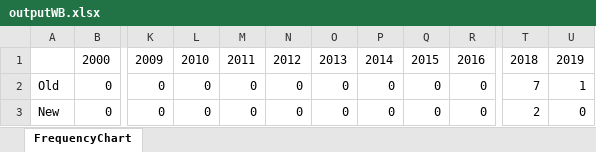
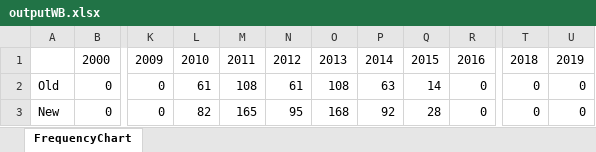
Before and after one commit to rlandesman/wordCount, an Excel workbook: outputWB.xlsx, sheet FrequencyChart, drawn as a sheet; only a part is shown, gaps mark what is left out; values as stored, in another font and other column widths than the file's, no borders; the diff names each change by its address in the sheet, - before the commit and + after, or states it on an @@ line.

```diff
--- a/outputWB.xlsx (sheet FrequencyChart)
+++ b/outputWB.xlsx (sheet FrequencyChart)
-L2: 0
+L2: 61
-M2: 0
+M2: 108
-N2: 0
+N2: 61
-O2: 0
+O2: 108
-P2: 0
+P2: 63
-Q2: 0
+Q2: 14
-T2: 7
+T2: 0
-U2: 1
+U2: 0
-L3: 0
+L3: 82
-M3: 0
+M3: 165
-N3: 0
+N3: 95
-O3: 0
+O3: 168
-P3: 0
+P3: 92
-Q3: 0
+Q3: 28
-T3: 2
+T3: 0
```
Also changed, not shown: 20 other files.
